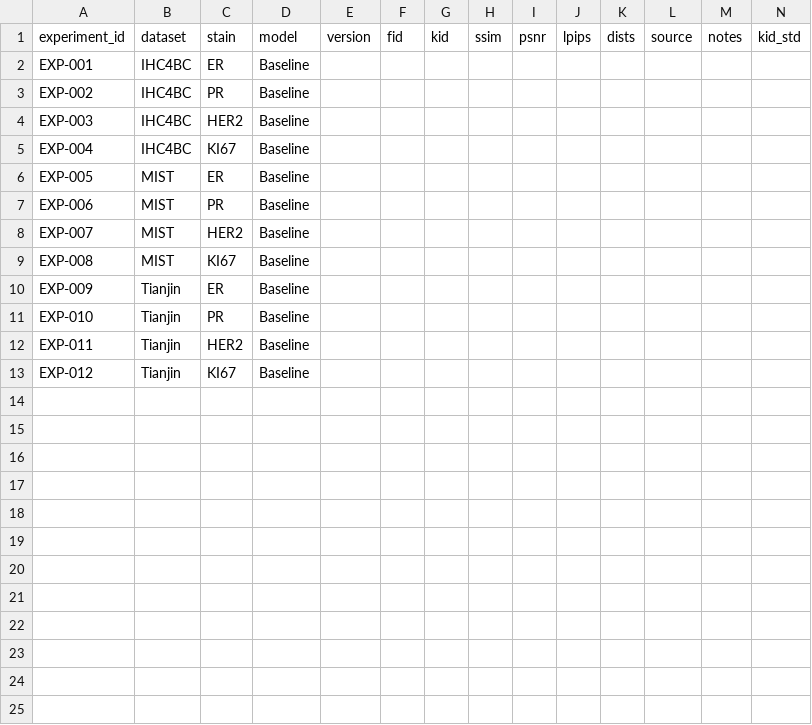
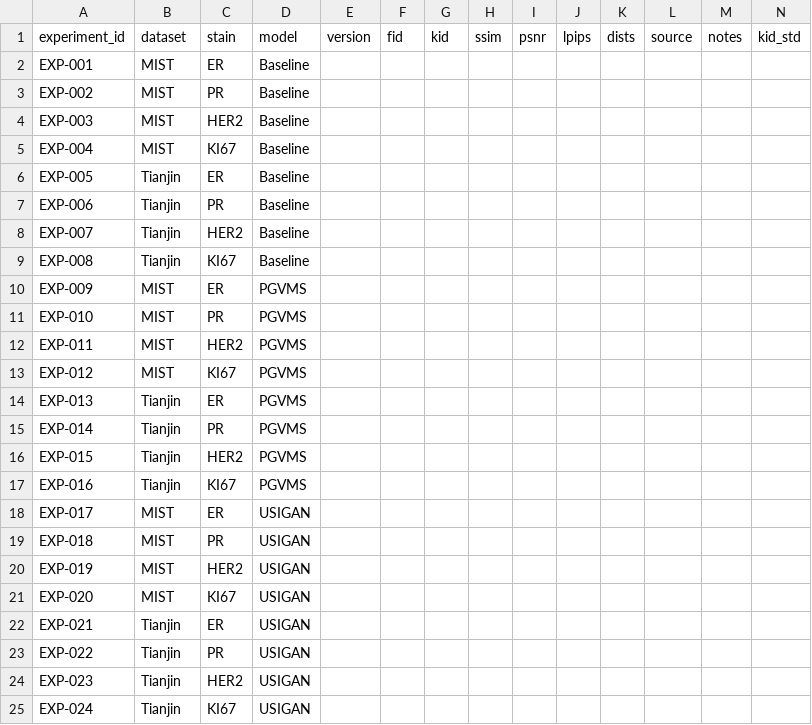
Before and after one commit to Enoch-Chen/Enoch-Chen.github.io, a CSV file: data/ihc4bc-extrapolation.csv, drawn as a sheet; only a part is shown; rows hold the shown columns only; the diff names each change by its address in the sheet, - before the commit and + after, or states it on an @@ line.

```diff
--- a/data/ihc4bc-extrapolation.csv
+++ b/data/ihc4bc-extrapolation.csv
-B2:B5: IHC4BC
+B2:B5: MIST
-B6:B9: MIST
+B6:B9: Tianjin
-B10:B13: Tianjin
+B10:B13: MIST
-D10:D13: Baseline
+D10:D13: PGVMS
+row 14: EXP-013 | Tianjin | ER | PGVMS
+row 15: EXP-014 | Tianjin | PR | PGVMS
+row 16: EXP-015 | Tianjin | HER2 | PGVMS
+row 17: EXP-016 | Tianjin | KI67 | PGVMS
+row 18: EXP-017 | MIST | ER | USIGAN
+row 19: EXP-018 | MIST | PR | USIGAN
+row 20: EXP-019 | MIST | HER2 | USIGAN
+row 21: EXP-020 | MIST | KI67 | USIGAN
+row 22: EXP-021 | Tianjin | ER | USIGAN
+row 23: EXP-022 | Tianjin | PR | USIGAN
+row 24: EXP-023 | Tianjin | HER2 | USIGAN
+row 25: EXP-024 | Tianjin | KI67 | USIGAN
```
Also changed, not shown: data/mist-extrapolation.csv, 3 other files.
